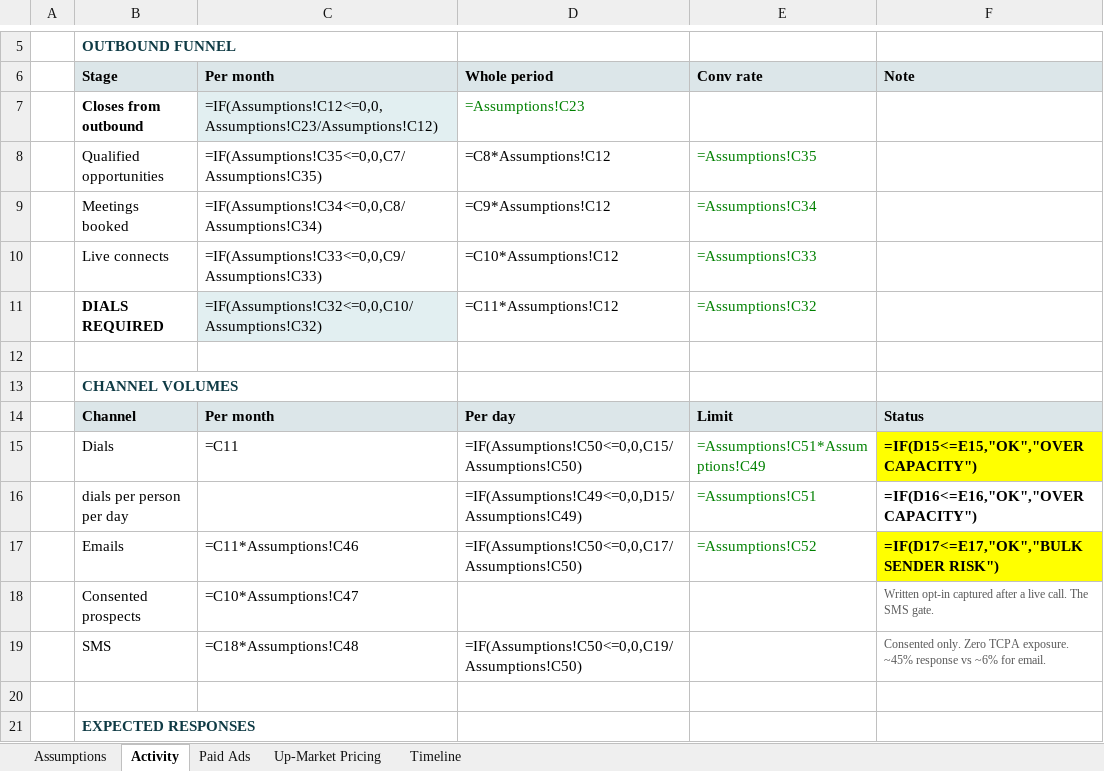
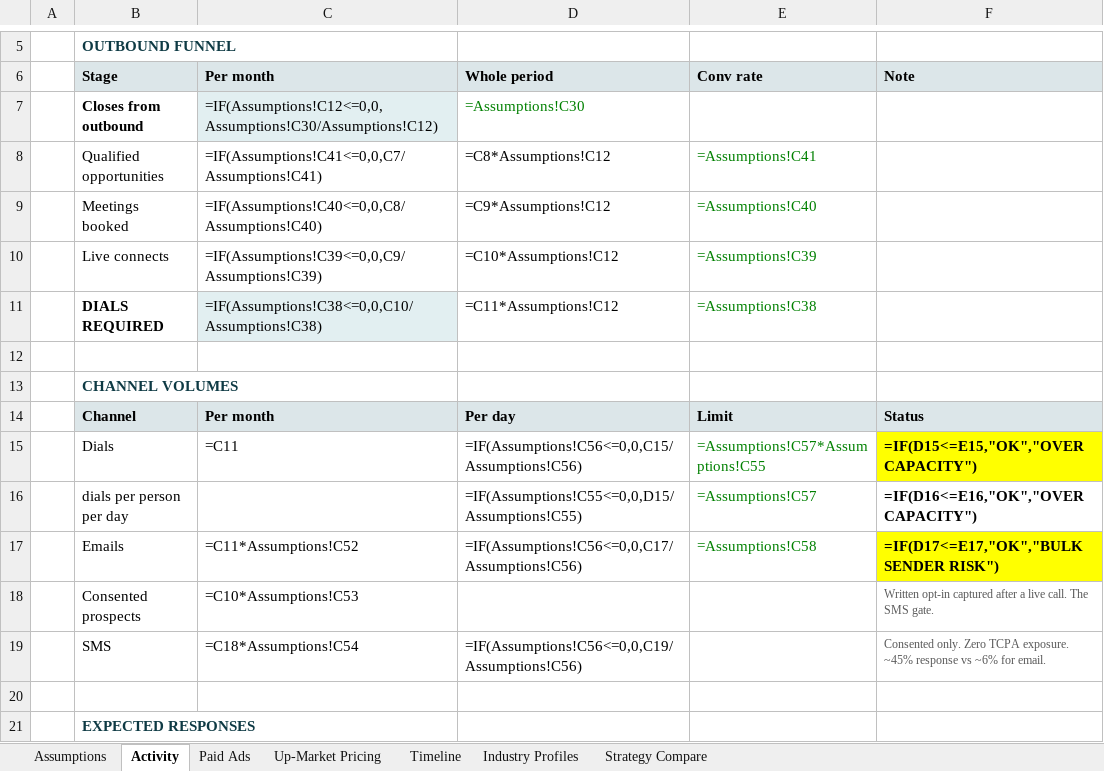
Before and after one commit to Teamleepai/Team-brain, an Excel workbook: prospecting/50k-collected-multichannel-model.xlsx, sheet Activity, drawn as a sheet; only a part is shown, gaps mark what is left out; values as stored, in another font and other column widths than the file's, no borders; formulas without a stored value are shown as written; the diff names each change by its address in the sheet, - before the commit and + after, or states it on an @@ line.

```diff
--- a/prospecting/50k-collected-multichannel-model.xlsx (sheet Activity)
+++ b/prospecting/50k-collected-multichannel-model.xlsx (sheet Activity)
+sheet tab: Industry Profiles
+sheet tab: Strategy Compare
-C7 (Per month): =IF(Assumptions!C12<=0,0,Assumptions!C23/Assumptions!C12)
+C7 (Per month): =IF(Assumptions!C12<=0,0,Assumptions!C30/Assumptions!C12)
-D7 (Whole period): =Assumptions!C23
+D7 (Whole period): =Assumptions!C30
-C8 (Per month): =IF(Assumptions!C35<=0,0,C7/Assumptions!C35)
+C8 (Per month): =IF(Assumptions!C41<=0,0,C7/Assumptions!C41)
-E8 (Conv rate): =Assumptions!C35
+E8 (Conv rate): =Assumptions!C41
-C9 (Per month): =IF(Assumptions!C34<=0,0,C8/Assumptions!C34)
+C9 (Per month): =IF(Assumptions!C40<=0,0,C8/Assumptions!C40)
-E9 (Conv rate): =Assumptions!C34
+E9 (Conv rate): =Assumptions!C40
-C10 (Per month): =IF(Assumptions!C33<=0,0,C9/Assumptions!C33)
+C10 (Per month): =IF(Assumptions!C39<=0,0,C9/Assumptions!C39)
-E10 (Conv rate): =Assumptions!C33
+E10 (Conv rate): =Assumptions!C39
-C11 (Per month): =IF(Assumptions!C32<=0,0,C10/Assumptions!C32)
+C11 (Per month): =IF(Assumptions!C38<=0,0,C10/Assumptions!C38)
-E11 (Conv rate): =Assumptions!C32
+E11 (Conv rate): =Assumptions!C38
-D15 (Whole period): =IF(Assumptions!C50<=0,0,C15/Assumptions!C50)
+D15 (Whole period): =IF(Assumptions!C56<=0,0,C15/Assumptions!C56)
-E15 (Conv rate): =Assumptions!C51*Assumptions!C49
+E15 (Conv rate): =Assumptions!C57*Assumptions!C55
-D16 (Whole period): =IF(Assumptions!C49<=0,0,D15/Assumptions!C49)
+D16 (Whole period): =IF(Assumptions!C55<=0,0,D15/Assumptions!C55)
-E16 (Conv rate): =Assumptions!C51
+E16 (Conv rate): =Assumptions!C57
-C17 (Per month): =C11*Assumptions!C46
+C17 (Per month): =C11*Assumptions!C52
-D17 (Whole period): =IF(Assumptions!C50<=0,0,C17/Assumptions!C50)
+D17 (Whole period): =IF(Assumptions!C56<=0,0,C17/Assumptions!C56)
-E17 (Conv rate): =Assumptions!C52
+E17 (Conv rate): =Assumptions!C58
-C18 (Per month): =C10*Assumptions!C47
+C18 (Per month): =C10*Assumptions!C53
-C19 (Per month): =C18*Assumptions!C48
+C19 (Per month): =C18*Assumptions!C54
-D19 (Whole period): =IF(Assumptions!C50<=0,0,C19/Assumptions!C50)
+D19 (Whole period): =IF(Assumptions!C56<=0,0,C19/Assumptions!C56)
```
Also changed, not shown: sheet Assumptions, sheet Paid Ads, sheet Up-Market Pricing, 1 other file.
